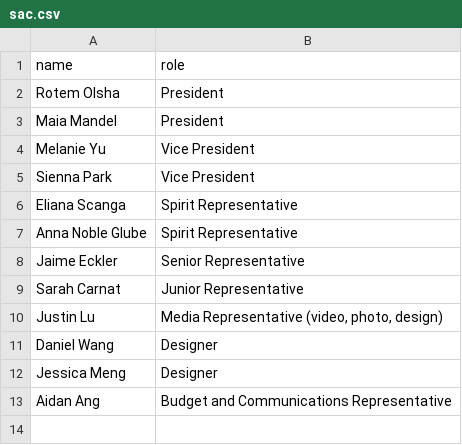
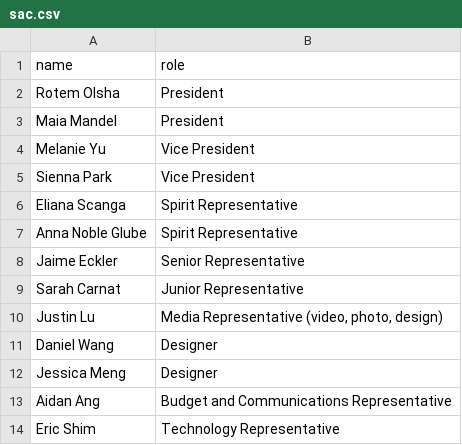
Before and after one commit to Jwiggiff/macyearbook, a CSV file: _data/sac.csv, drawn as a sheet; the diff names each change by its address in the sheet, - before the commit and + after, or states it on an @@ line.

Commit message:
Add eric to SAC

```diff
--- a/_data/sac.csv
+++ b/_data/sac.csv
+row 14: Eric Shim | Technology Representative
```
